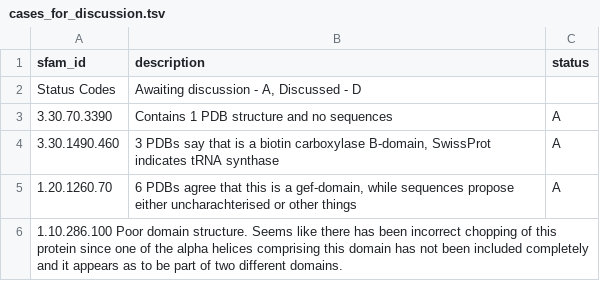
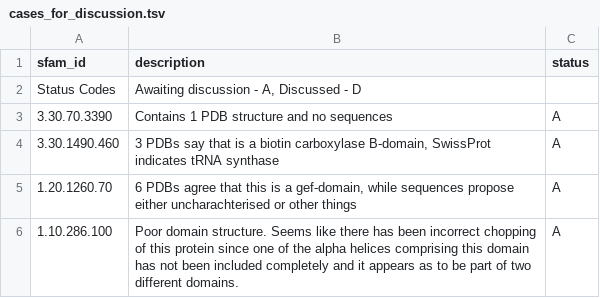
Before and after one commit to CATH-summer-2018/SFAM-naming, a TSV file: cases_for_discussion.tsv, drawn as a sheet.

Commit message:
fixed tabs

```diff
--- a/cases_for_discussion.tsv
+++ b/cases_for_discussion.tsv
@@ -5,2 +5,2 @@ Status Codes	Awaiting discussion - A, Discussed - D
 1.20.1260.70	6 PDBs agree that this is a gef-domain, while sequences propose either uncharachterised or other things	A
-1.10.286.100 Poor domain structure. Seems like there has been incorrect chopping of this protein since one of the alpha helices comprising this domain has not been included completely and it appears as to be part of two different domains.
+1.10.286.100	Poor domain structure. Seems like there has been incorrect chopping of this protein since one of the alpha helices comprising this domain has not been included completely and it appears as to be part of two different domains.	A
```
